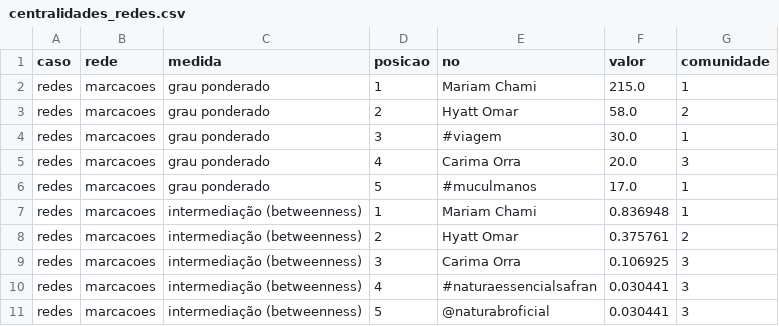
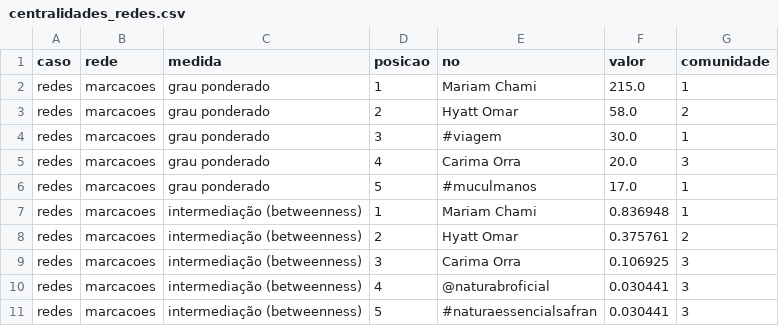
Before and after one commit to WandersonH/odi-influenciadoras, a CSV file: data/redes/centralidades_redes.csv, drawn as a sheet.

```diff
--- a/data/redes/centralidades_redes.csv
+++ b/data/redes/centralidades_redes.csv
@@ -9,3 +9,3 @@ redes,marcacoes,intermediação (betweenness),2,Hyatt Omar,0.375761,2
 redes,marcacoes,intermediação (betweenness),3,Carima Orra,0.106925,3
-redes,marcacoes,intermediação (betweenness),4,#naturaessencialsafran,0.030441,3
-redes,marcacoes,intermediação (betweenness),5,@naturabroficial,0.030441,3
+redes,marcacoes,intermediação (betweenness),4,@naturabroficial,0.030441,3
+redes,marcacoes,intermediação (betweenness),5,#naturaessencialsafran,0.030441,3
```
Also changed, not shown: data/redes/comunidades_redes.csv, data/redes/marcacoes_arestas.csv, 11 other files.
